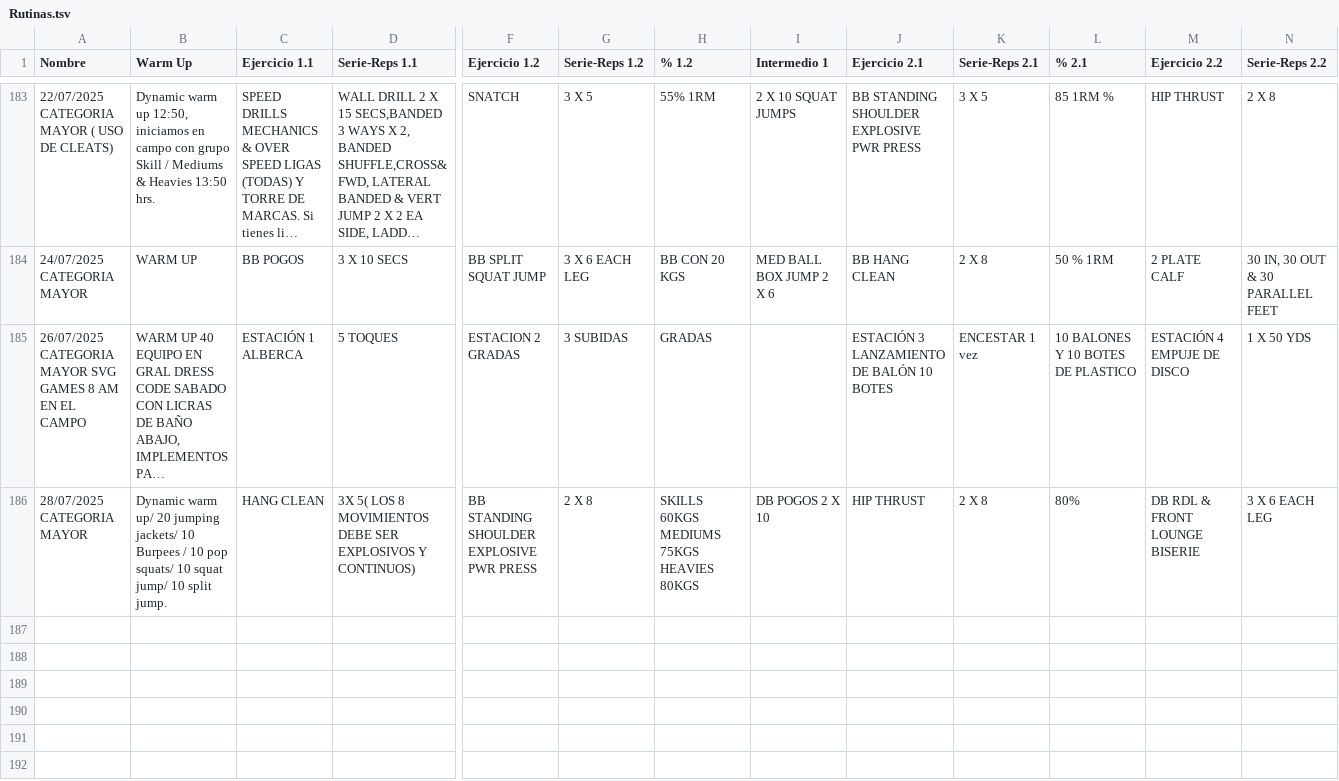
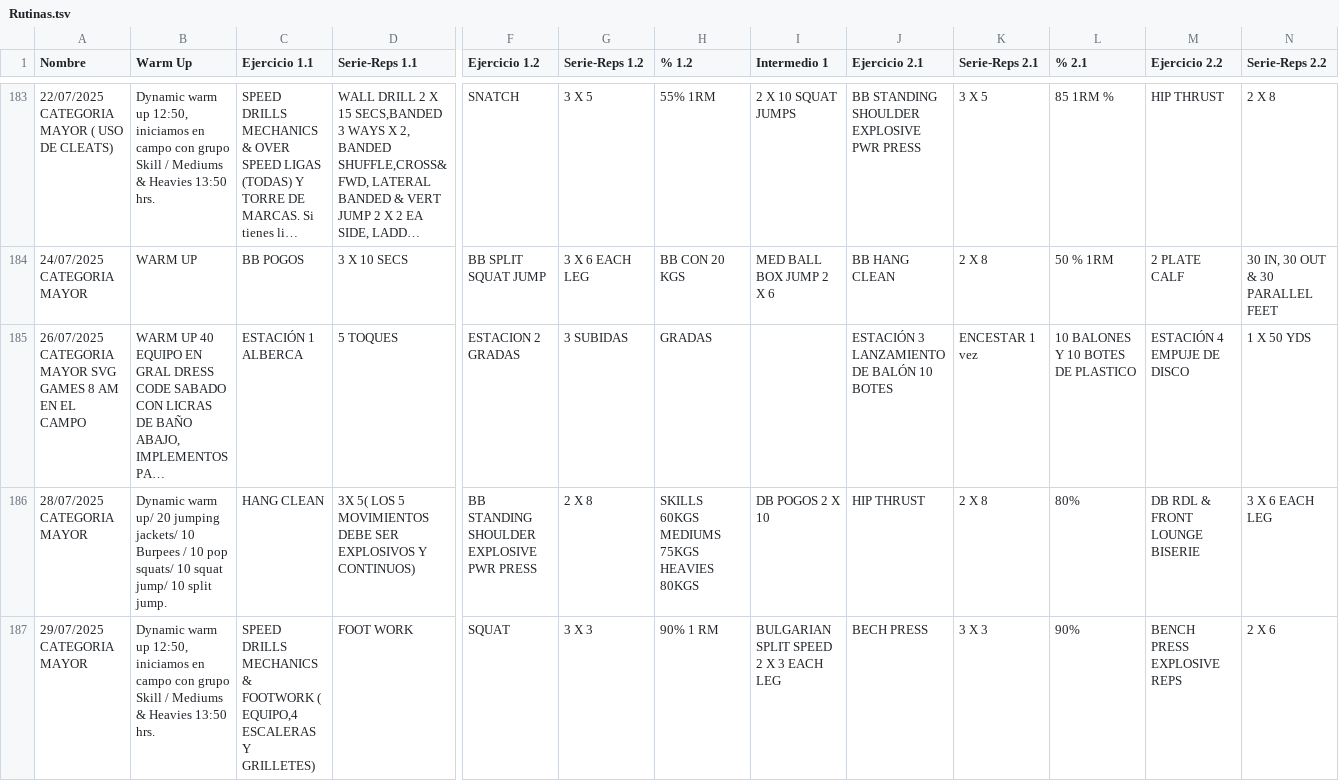
Before and after one commit to zagalseb/APPSVG, a TSV file: Rutinas.tsv, drawn as a sheet; only a part is shown, gaps mark what is left out; long unchanged cells end in …; rows hold the shown columns only; the diff names each change by its address in the sheet, - before the commit and + after, or states it on an @@ line.

Commit message:
Add files via upload

```diff
--- a/Rutinas.tsv
+++ b/Rutinas.tsv
-D186 (Serie-Reps 1.1): …5( LOS 8 MOVIMIENTOS DEBE…
+D186 (Serie-Reps 1.1): …5( LOS 5 MOVIMIENTOS DEBE…
+row 187: 29/07/2025 CATEGORIA MAYOR | Dynamic warm up 12:50, iniciamos en campo con grupo Skill / Mediums & Heavies 13:50 hrs. | SPEED DRILLS MECHANICS & FOOTWORK ( EQUIPO,4 ESCALERAS Y GRILLETES) | FOOT WORK | SQUAT | 3 X 3 | 90% 1 RM | BULGARIAN SPLIT SPEED 2 X 3 EACH LEG | BECH PRESS | 3 X 3 | 90% | BENCH PRESS EXPLOSIVE REPS | 2 X 6
```
